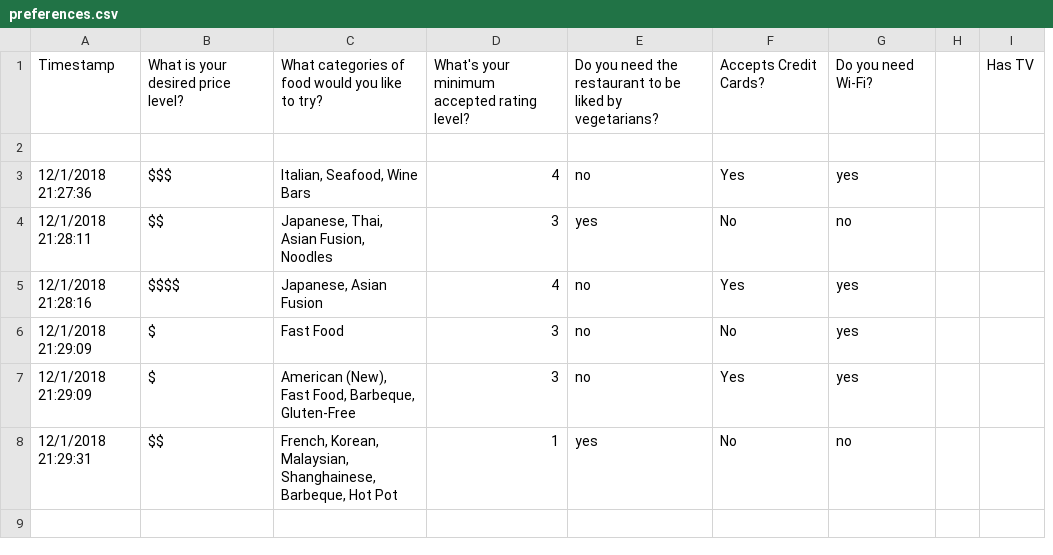
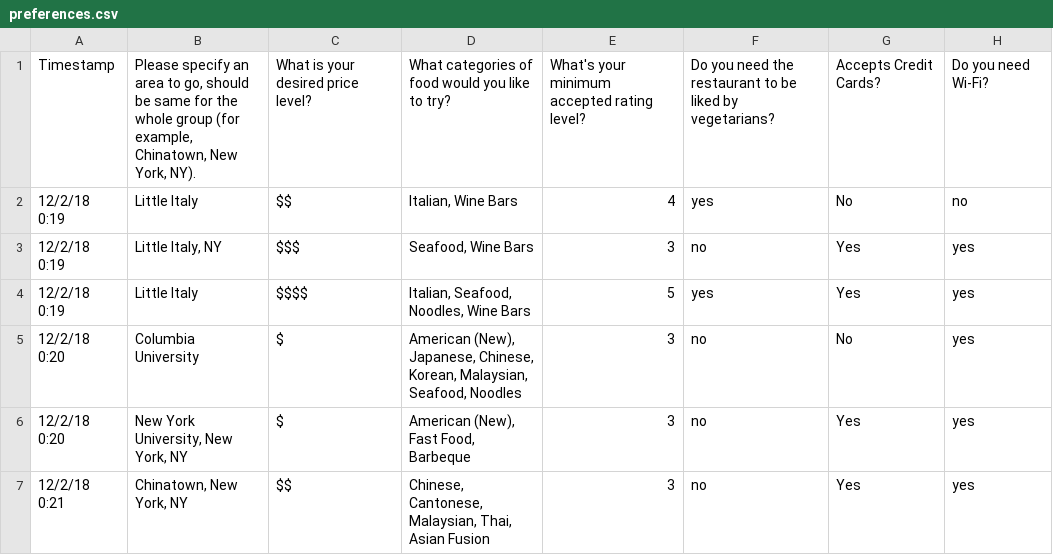
Before and after one commit to cloneforyou/Restaurant, a CSV file: preferences.csv, drawn as a sheet; removed rows and columns are numbered as before the commit, all else as after; the diff names each change by its address in the sheet, - before the commit and + after, or states it on an @@ line.

```diff
--- a/preferences.csv
+++ b/preferences.csv
-column A, rows 1-3: Timestamp |  | 12/1/2018 21:27:36; rows 5-7: 12/1/2018 21:28:16 | 12/1/2018 21:29:09 | 12/1/2018 21:29:09
+column A, rows 1-6: Timestamp | 12/2/18 0:19 | 12/2/18 0:19 | 12/2/18 0:19 | 12/2/18 0:20 | 12/2/18 0:20
+column B, rows 1-6: Please specify an area to go, should be same for the whole group (for example, Chinatown, New York, NY). | Little Italy | Little Italy, NY | Little Italy | Columbia University | New York University, New York, NY
-column C, rows 1-3: What categories of food would you like to try? |  | Italian, Seafood, Wine Bars; rows 5-7: Japanese, Asian Fusion | Fast Food | American (New), Fast Food, Barbeque, Gluten-Free
+column D, rows 1-6: What categories of food would you like to try? | Italian, Wine Bars | Seafood, Wine Bars | Italian, Seafood, Noodles, Wine Bars | American (New), Japanese, Chinese, Korean, Malaysian, Seafood, Noodles | American (New), Fast Food, Barbeque
-column H, empty
-column I, row 1: Has TV
-row 2: (empty)
+row 2: 12/2/18 0:19 | Little Italy | $$ | Italian, Wine Bars | 4 | yes | No | no
-E3: 4
+E3: 3
-row 4: 12/1/2018 21:28:11 | $$ | Japanese, Thai, Asian Fusion, Noodles | 3 | yes | No | no
-E4: 4
+E4: 5
-F4: no
+F4: yes
-row 8: 12/1/2018 21:29:31 | $$ | French, Korean, Malaysian, Shanghainese, Barbeque, Hot Pot | 1 | yes | No | no
+row 7: 12/2/18 0:21 | Chinatown, New York, NY | $$ | Chinese, Cantonese, Malaysian, Thai, Asian Fusion | 3 | no | Yes | yes
```
Also changed, not shown: 1 other file.
